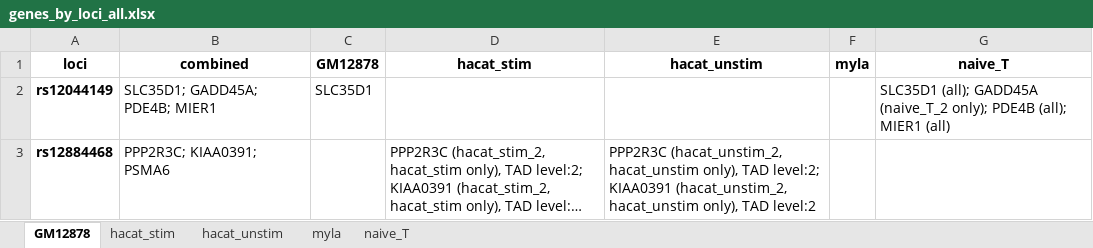
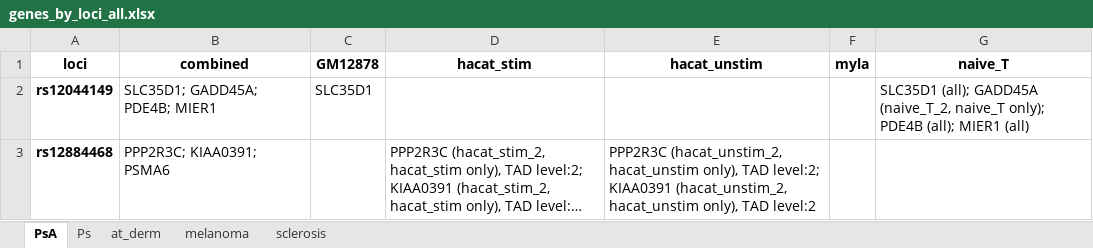
Before and after one commit to ChenfuShi/keratinocyte_gene_link, an Excel workbook: example_results/genes_by_loci_all.xlsx, sheet PsA, drawn as a sheet; only a part is shown; long unchanged cells end in …; values as stored, in another font and other column widths than the file's, no borders; the diff covers the shown part only; the diff names each change by its address in the sheet, - before the commit and + after, or states it on an @@ line.

Commit message:
new version of naive t cells

```diff
--- a/example_results/genes_by_loci_all.xlsx (sheet PsA)
+++ b/example_results/genes_by_loci_all.xlsx (sheet PsA)
-sheet tab: GM12878
+sheet tab: PsA
-sheet tab: hacat_stim
+sheet tab: Ps
-sheet tab: hacat_unstim
+sheet tab: at_derm
-sheet tab: myla
+sheet tab: melanoma
-sheet tab: naive_T
+sheet tab: sclerosis
-G2 (naive_T): …(all); GADD45A (naive_T_2 only); PDE4B…
+G2 (naive_T): …(all); GADD45A (naive_T_2, naive_T only); PDE4B…
```
Also changed, not shown: 4 edited cells elsewhere in this sheet, sheet Ps, sheet sclerosis, sheet melanoma, sheet at_derm, 50 other files.
